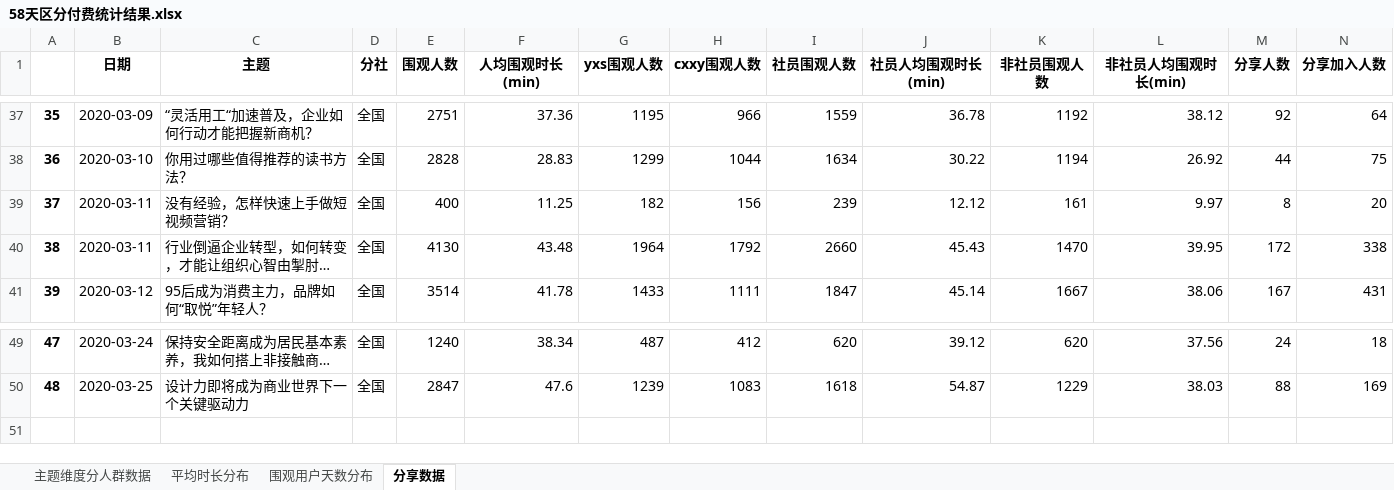
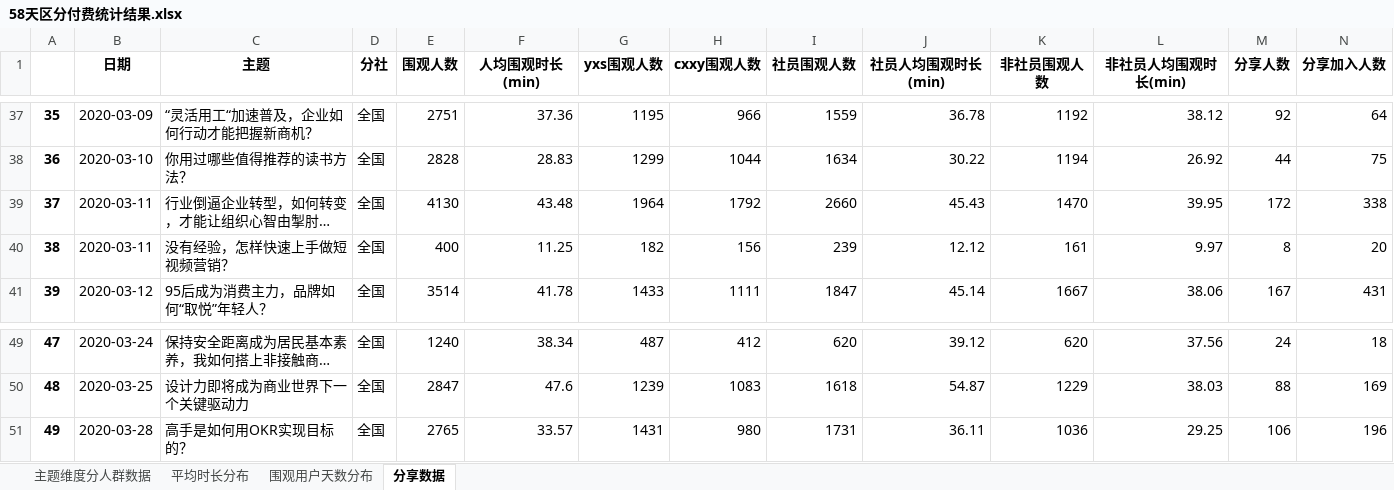
Before and after one commit to BestJoker/pandasDemo, an Excel workbook: 多人讨论-区分付费/58天区分付费统计结果.xlsx, sheet 分享数据, drawn as a sheet; only a part is shown, gaps mark what is left out; long unchanged cells end in …; values as stored, in another font and other column widths than the file's, no borders; addresses are those after the commit; rows hold the shown columns only; the diff names each change by its address in the sheet, - before the commit and + after, or states it on an @@ line.

```diff
--- a/多人讨论-区分付费/58天区分付费统计结果.xlsx (sheet 分享数据)
+++ b/多人讨论-区分付费/58天区分付费统计结果.xlsx (sheet 分享数据)
@@ row 40 moved to row 39: 37 @@
@@ column A renumbered in row 40 @@
+row 51: 49 | 2020-03-28 | 高手是如何用OKR实现目标的？ | 全国 | 2765 | 33.57 | 1431 | 980 | 1731 | 36.11 | 1036 | 29.25 | 106 | 196
```
Also changed, not shown: sheet 平均时长分布, sheet 主题维度分人群数据, sheet 围观用户天数分布, 7 other files.
